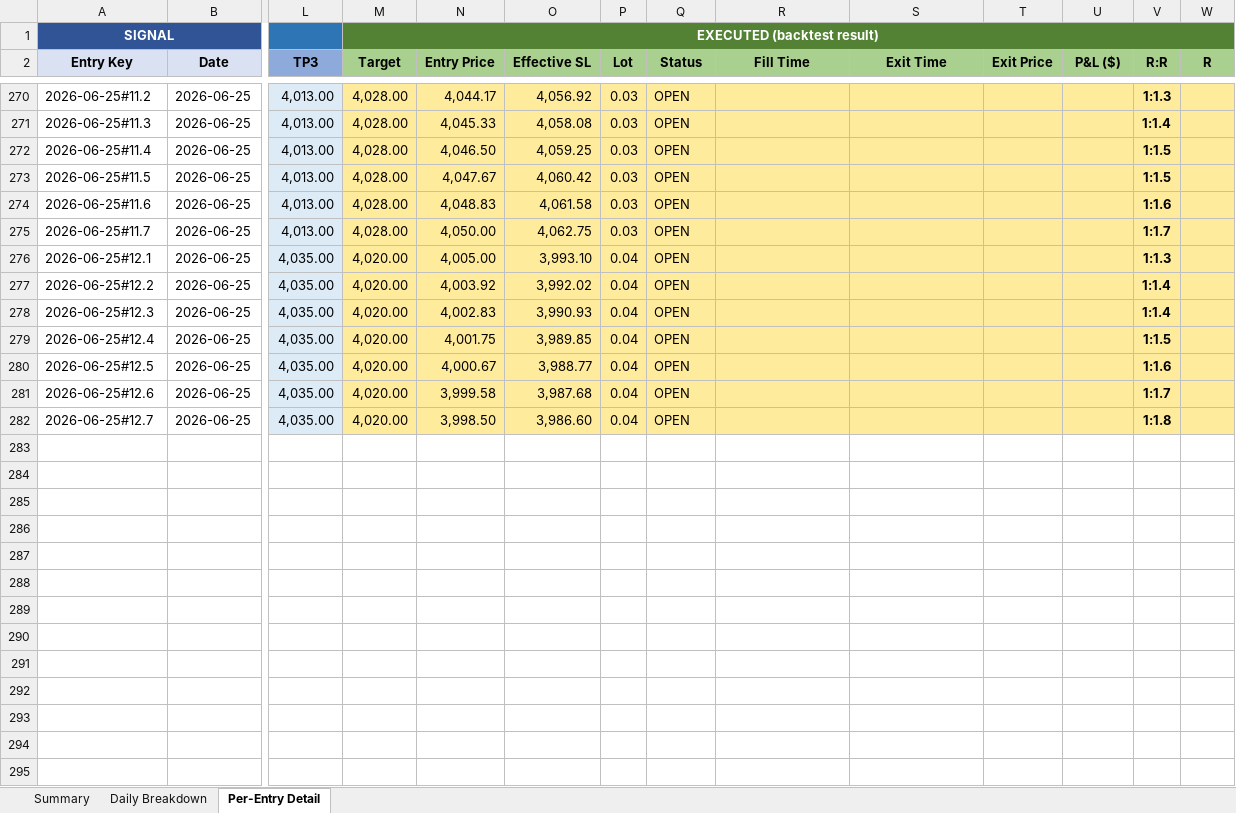
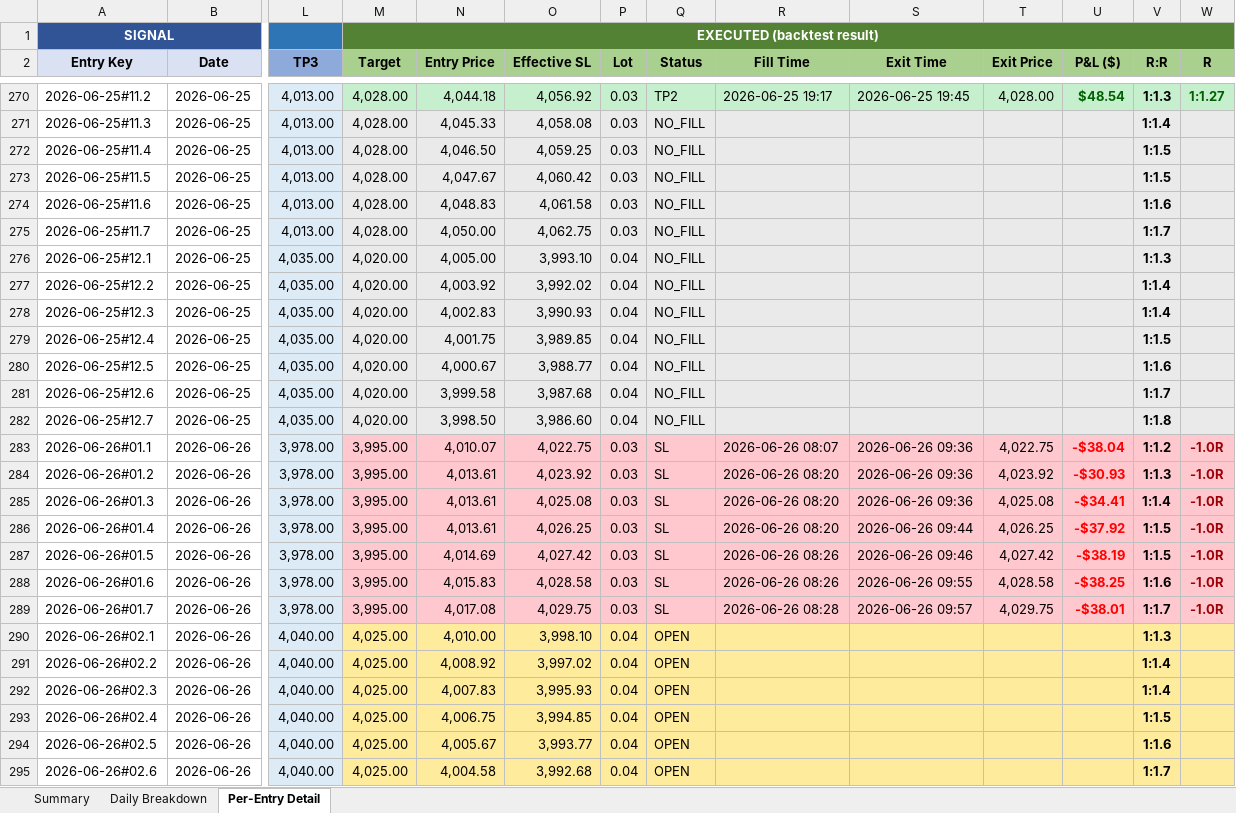
Before and after one commit to furqonajiy/gd-bt, an Excel workbook: reports/V116_202606.xlsx, sheet Per-Entry Detail, drawn as a sheet; only a part is shown, gaps mark what is left out; values as stored, in another font and other column widths than the file's, no borders; rows hold the shown columns only; the diff covers the shown part only; the diff names each change by its address in the sheet, - before the commit and + after, or states it on an @@ line.

```diff
--- a/reports/V116_202606.xlsx (sheet Per-Entry Detail)
+++ b/reports/V116_202606.xlsx (sheet Per-Entry Detail)
-M270:W270 fill: #FFEB9C
+M270:W270 fill: #C6EFCE
-N270 (Entry Price): 4,044.17
+N270 (Entry Price): 4,044.18
-Q270 (Status): OPEN
+Q270 (Status): TP2
-R270 (Fill Time): (empty)
+R270 (Fill Time): 2026-06-25 19:17
-S270 (Exit Time): (empty)
+S270 (Exit Time): 2026-06-25 19:45
-T270 (Exit Price): (empty)
+T270 (Exit Price): 4,028.00
-U270 (P&L ($)): (empty)
+U270 (P&L ($)): $48.54
-W270 (R): (empty)
+W270 (R): 1:1.27
-M271:W282 fill: #FFEB9C
+M271:W282 fill: #EAEAEA
-Q271:Q282 (Status): OPEN
+Q271:Q282 (Status): NO_FILL
+row 283: 2026-06-26#01.1 | 2026-06-26 | 3,978.00 | 3,995.00 | 4,010.07 | 4,022.75 | 0.03 | SL | 2026-06-26 08:07 | 2026-06-26 09:36 | 4,022.75 | -$38.04 | 1:1.2 | -1.0R
+row 284: 2026-06-26#01.2 | 2026-06-26 | 3,978.00 | 3,995.00 | 4,013.61 | 4,023.92 | 0.03 | SL | 2026-06-26 08:20 | 2026-06-26 09:36 | 4,023.92 | -$30.93 | 1:1.3 | -1.0R
+row 285: 2026-06-26#01.3 | 2026-06-26 | 3,978.00 | 3,995.00 | 4,013.61 | 4,025.08 | 0.03 | SL | 2026-06-26 08:20 | 2026-06-26 09:36 | 4,025.08 | -$34.41 | 1:1.4 | -1.0R
+row 286: 2026-06-26#01.4 | 2026-06-26 | 3,978.00 | 3,995.00 | 4,013.61 | 4,026.25 | 0.03 | SL | 2026-06-26 08:20 | 2026-06-26 09:44 | 4,026.25 | -$37.92 | 1:1.5 | -1.0R
+row 287: 2026-06-26#01.5 | 2026-06-26 | 3,978.00 | 3,995.00 | 4,014.69 | 4,027.42 | 0.03 | SL | 2026-06-26 08:26 | 2026-06-26 09:46 | 4,027.42 | -$38.19 | 1:1.5 | -1.0R
+row 288: 2026-06-26#01.6 | 2026-06-26 | 3,978.00 | 3,995.00 | 4,015.83 | 4,028.58 | 0.03 | SL | 2026-06-26 08:26 | 2026-06-26 09:55 | 4,028.58 | -$38.25 | 1:1.6 | -1.0R
+row 289: 2026-06-26#01.7 | 2026-06-26 | 3,978.00 | 3,995.00 | 4,017.08 | 4,029.75 | 0.03 | SL | 2026-06-26 08:28 | 2026-06-26 09:57 | 4,029.75 | -$38.01 | 1:1.7 | -1.0R
+row 290: 2026-06-26#02.1 | 2026-06-26 | 4,040.00 | 4,025.00 | 4,010.00 | 3,998.10 | 0.04 | OPEN |  |  |  |  | 1:1.3
+row 291: 2026-06-26#02.2 | 2026-06-26 | 4,040.00 | 4,025.00 | 4,008.92 | 3,997.02 | 0.04 | OPEN |  |  |  |  | 1:1.4
+row 292: 2026-06-26#02.3 | 2026-06-26 | 4,040.00 | 4,025.00 | 4,007.83 | 3,995.93 | 0.04 | OPEN |  |  |  |  | 1:1.4
+row 293: 2026-06-26#02.4 | 2026-06-26 | 4,040.00 | 4,025.00 | 4,006.75 | 3,994.85 | 0.04 | OPEN |  |  |  |  | 1:1.5
+row 294: 2026-06-26#02.5 | 2026-06-26 | 4,040.00 | 4,025.00 | 4,005.67 | 3,993.77 | 0.04 | OPEN |  |  |  |  | 1:1.6
+row 295: 2026-06-26#02.6 | 2026-06-26 | 4,040.00 | 4,025.00 | 4,004.58 | 3,992.68 | 0.04 | OPEN |  |  |  |  | 1:1.7
```
Also changed, not shown: 8 added rows, 81 edited cells and cell formats elsewhere in this sheet, sheet Daily Breakdown, sheet Summary, reports/C160_202606.xlsx, 20 other files.
